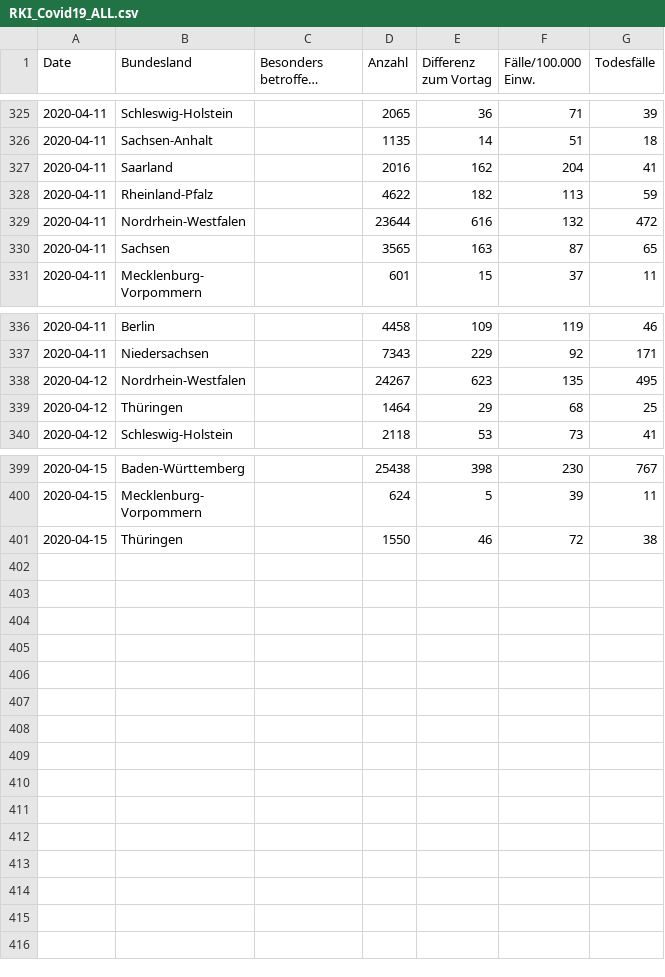
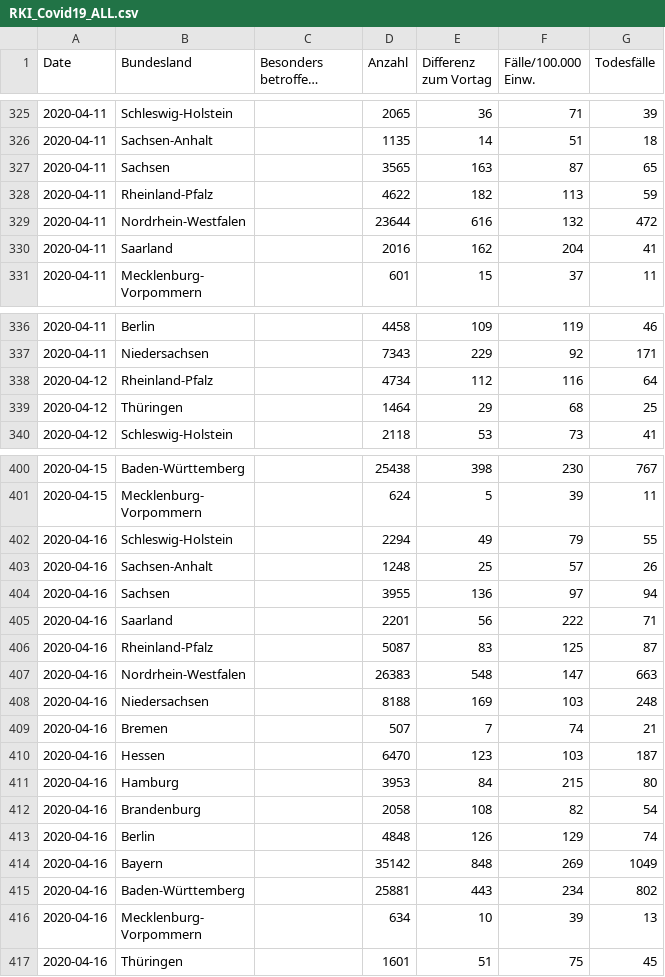
Before and after one commit to Phrytes/COVID19_RKI_Germany, a CSV file: RKI_Covid19_ALL.csv, drawn as a sheet; only a part is shown, gaps mark what is left out; long unchanged cells end in …; ↵ is a line break in a cell; the diff covers the shown part only; the diff names each change by its address in the sheet, - before the commit and + after, or states it on an @@ line.

Commit message:
added 16042020

```diff
--- a/RKI_Covid19_ALL.csv
+++ b/RKI_Covid19_ALL.csv
@@ row 330 moved to row 327: 2020-04-11 @@
@@ row 327 moved to row 330: 2020-04-11 @@
@@ row 338 moved to row 344: 2020-04-12 @@
@@ row 344 moved to row 338: 2020-04-12 @@
@@ row 401 moved to row 386: 2020-04-15 @@
+row 402: 2020-04-16 | Schleswig-Holstein |  | 2294 | 49 | 79 | 55
+row 403: 2020-04-16 | Sachsen-Anhalt |  | 1248 | 25 | 57 | 26
+row 404: 2020-04-16 | Sachsen |  | 3955 | 136 | 97 | 94
+row 405: 2020-04-16 | Saarland |  | 2201 | 56 | 222 | 71
+row 406: 2020-04-16 | Rheinland-Pfalz |  | 5087 | 83 | 125 | 87
+row 407: 2020-04-16 | Nordrhein-Westfalen |  | 26383 | 548 | 147 | 663
+row 408: 2020-04-16 | Niedersachsen |  | 8188 | 169 | 103 | 248
+row 409: 2020-04-16 | Bremen |  | 507 | 7 | 74 | 21
+row 410: 2020-04-16 | Hessen |  | 6470 | 123 | 103 | 187
+row 411: 2020-04-16 | Hamburg |  | 3953 | 84 | 215 | 80
+row 412: 2020-04-16 | Brandenburg |  | 2058 | 108 | 82 | 54
+row 413: 2020-04-16 | Berlin |  | 4848 | 126 | 129 | 74
+row 414: 2020-04-16 | Bayern |  | 35142 | 848 | 269 | 1049
+row 415: 2020-04-16 | Baden-Württemberg |  | 25881 | 443 | 234 | 802
+row 416: 2020-04-16 | Mecklenburg- ↵ Vorpommern |  | 634 | 10 | 39 | 13
+row 417: 2020-04-16 | Thüringen |  | 1601 | 51 | 75 | 45
```
Also changed, not shown: 77 moved rows elsewhere in this file.
